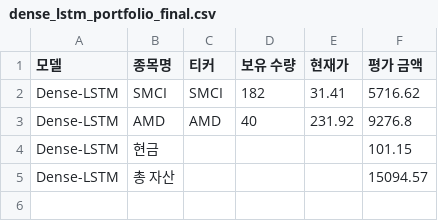
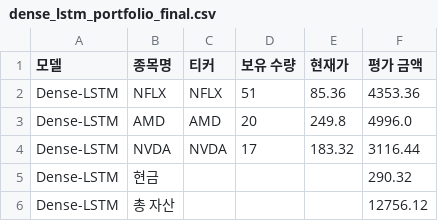
Before and after one commit to chesin1/stock_ai_trading_us, a CSV file: data/dense_lstm_portfolio_final.csv, drawn as a sheet.

```diff
--- a/data/dense_lstm_portfolio_final.csv
+++ b/data/dense_lstm_portfolio_final.csv
@@ -1,5 +1,6 @@
 모델,종목명,티커,보유 수량,현재가,평가 금액
-Dense-LSTM,SMCI,SMCI,182,31.41,5716.62
-Dense-LSTM,AMD,AMD,40,231.92,9276.8
-Dense-LSTM,현금,,,,101.15
-Dense-LSTM,총 자산,,,,15094.57
+Dense-LSTM,NFLX,NFLX,51,85.36,4353.36
+Dense-LSTM,AMD,AMD,20,249.8,4996.0
+Dense-LSTM,NVDA,NVDA,17,183.32,3116.44
+Dense-LSTM,현금,,,,290.32
+Dense-LSTM,총 자산,,,,12756.12
```
Also changed, not shown: data/gb_1d_portfolio_final.csv, data/simulation_result_simple_with_accuracy.csv, 44 other files.
